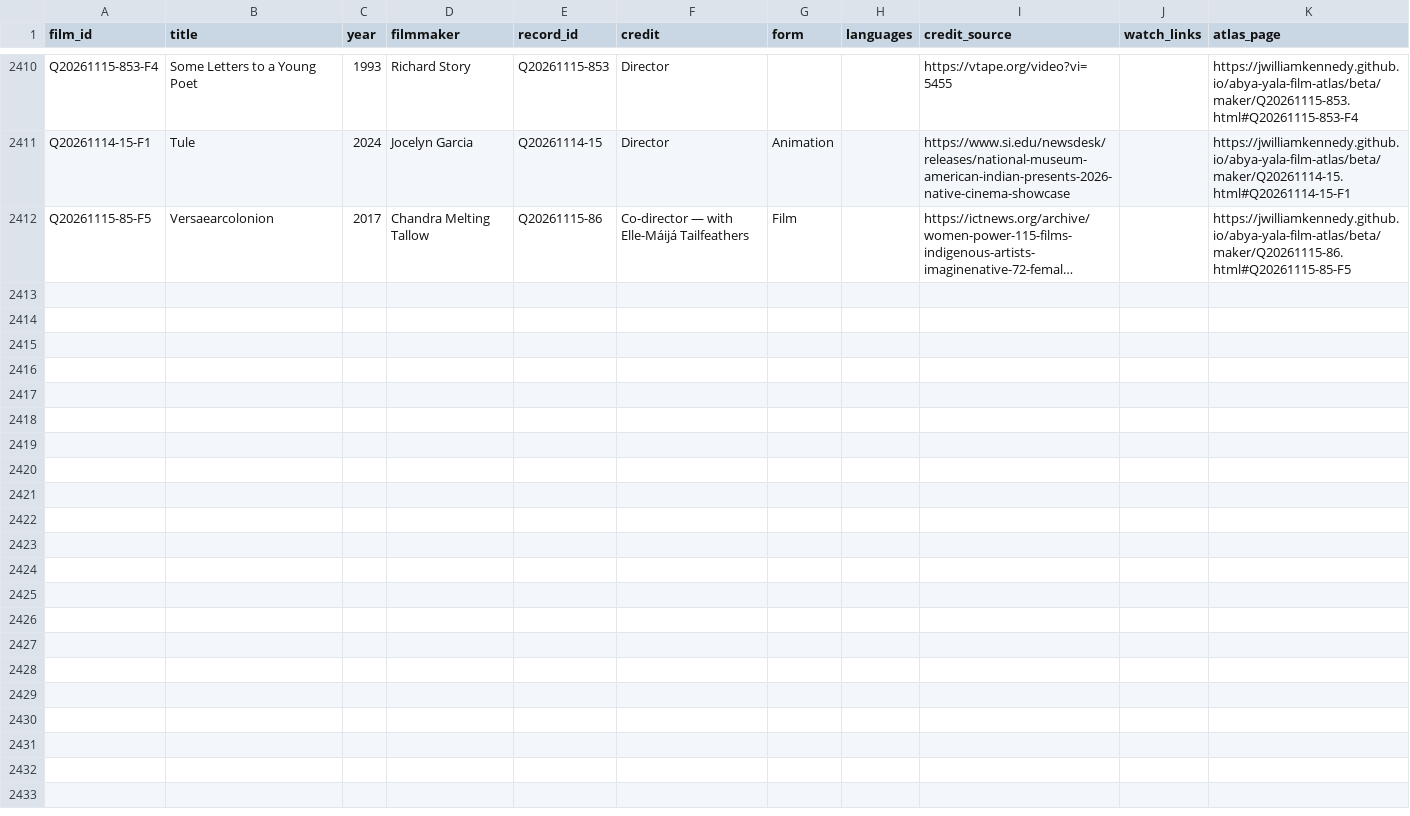
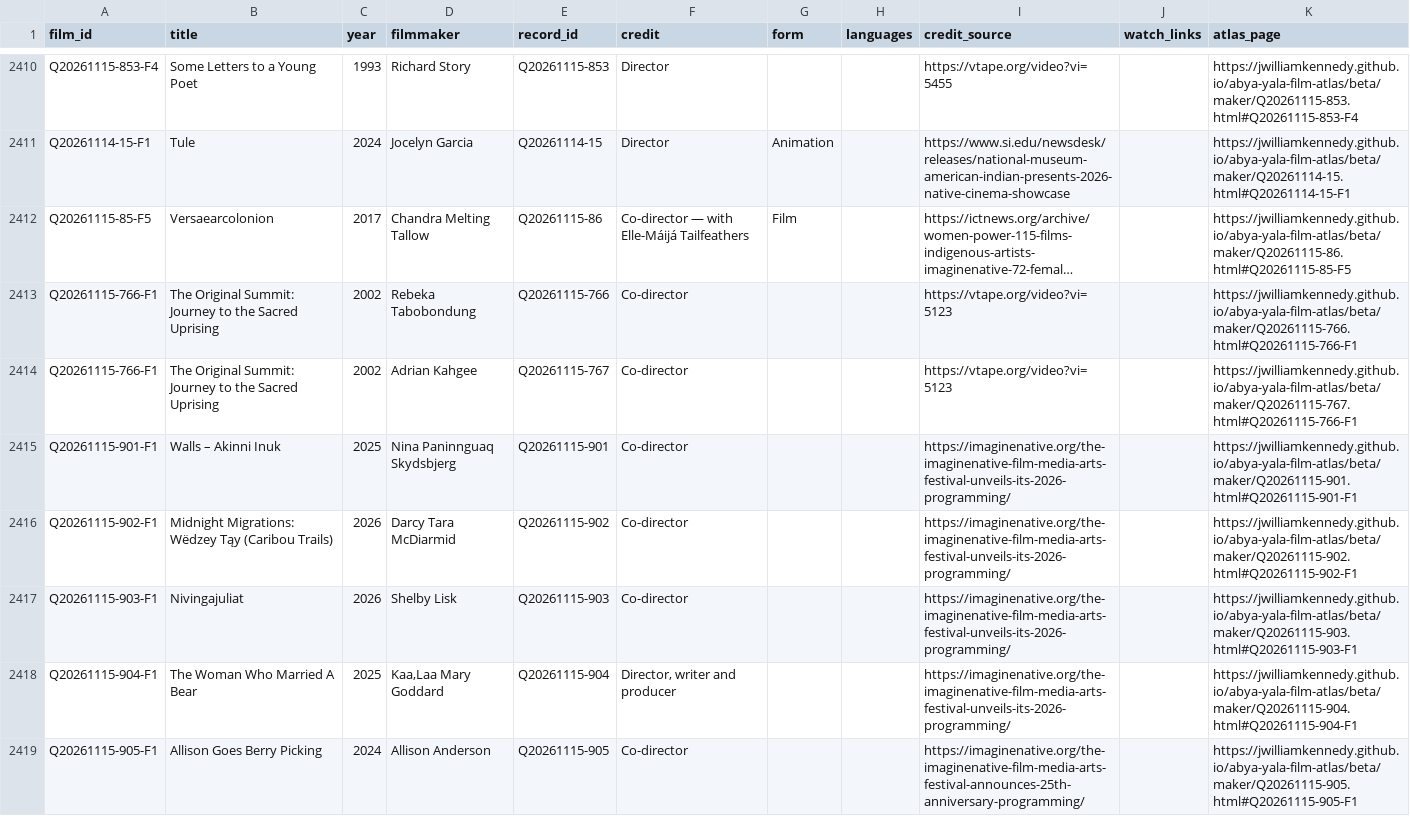
Before and after one commit to jwilliamkennedy/abya-yala-film-atlas, a CSV file: beta/data/atlas-films.csv, drawn as a sheet; only a part is shown, gaps mark what is left out; long unchanged cells end in …; the diff covers the shown part only; the diff names each change by its address in the sheet, - before the commit and + after, or states it on an @@ line.

```diff
--- a/beta/data/atlas-films.csv
+++ b/beta/data/atlas-films.csv
+row 2413: Q20261115-766-F1 | The Original Summit: Journey to the Sacred Uprising | 2002 | Rebeka Tabobondung | Q20261115-766 | Co-director |  |  | https://vtape.org/video?vi=5123 |  | https://jwilliamkennedy.github.io/abya-yala-film-atlas/beta/maker/Q20261115-766.html#Q20261115-766-F1
+row 2414: Q20261115-766-F1 | The Original Summit: Journey to the Sacred Uprising | 2002 | Adrian Kahgee | Q20261115-767 | Co-director |  |  | https://vtape.org/video?vi=5123 |  | https://jwilliamkennedy.github.io/abya-yala-film-atlas/beta/maker/Q20261115-767.html#Q20261115-766-F1
+row 2415: Q20261115-901-F1 | Walls – Akinni Inuk | 2025 | Nina Paninnguaq Skydsbjerg | Q20261115-901 | Co-director |  |  | https://imaginenative.org/the-imaginenative-film-media-arts-festival-unveils-its-2026-programming/ |  | https://jwilliamkennedy.github.io/abya-yala-film-atlas/beta/maker/Q20261115-901.html#Q20261115-901-F1
+row 2416: Q20261115-902-F1 | Midnight Migrations: Wëdzey Tąy (Caribou Trails) | 2026 | Darcy Tara McDiarmid | Q20261115-902 | Co-director |  |  | https://imaginenative.org/the-imaginenative-film-media-arts-festival-unveils-its-2026-programming/ |  | https://jwilliamkennedy.github.io/abya-yala-film-atlas/beta/maker/Q20261115-902.html#Q20261115-902-F1
+row 2417: Q20261115-903-F1 | Nivingajuliat | 2026 | Shelby Lisk | Q20261115-903 | Co-director |  |  | https://imaginenative.org/the-imaginenative-film-media-arts-festival-unveils-its-2026-programming/ |  | https://jwilliamkennedy.github.io/abya-yala-film-atlas/beta/maker/Q20261115-903.html#Q20261115-903-F1
+row 2418: Q20261115-904-F1 | The Woman Who Married A Bear | 2025 | Kaa,Laa Mary Goddard | Q20261115-904 | Director, writer and producer |  |  | https://imaginenative.org/the-imaginenative-film-media-arts-festival-unveils-its-2026-programming/ |  | https://jwilliamkennedy.github.io/abya-yala-film-atlas/beta/maker/Q20261115-904.html#Q20261115-904-F1
+row 2419: Q20261115-905-F1 | Allison Goes Berry Picking | 2024 | Allison Anderson | Q20261115-905 | Co-director |  |  | https://imaginenative.org/the-imaginenative-film-media-arts-festival-announces-25th-anniversary-programming/ |  | https://jwilliamkennedy.github.io/abya-yala-film-atlas/beta/maker/Q20261115-905.html#Q20261115-905-F1
```
Also changed, not shown: 7 added rows elsewhere in this file, beta/data/atlas-filmmakers.csv, beta/data/film-facets.csv, 26 other files.
